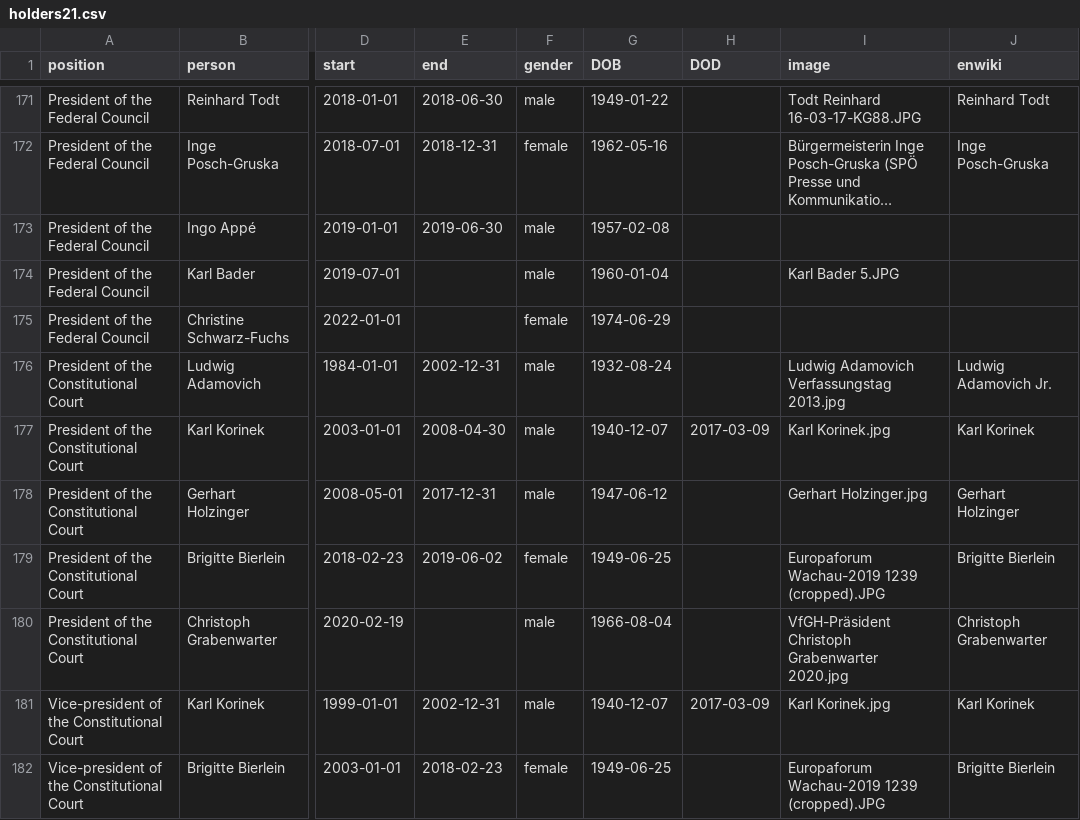
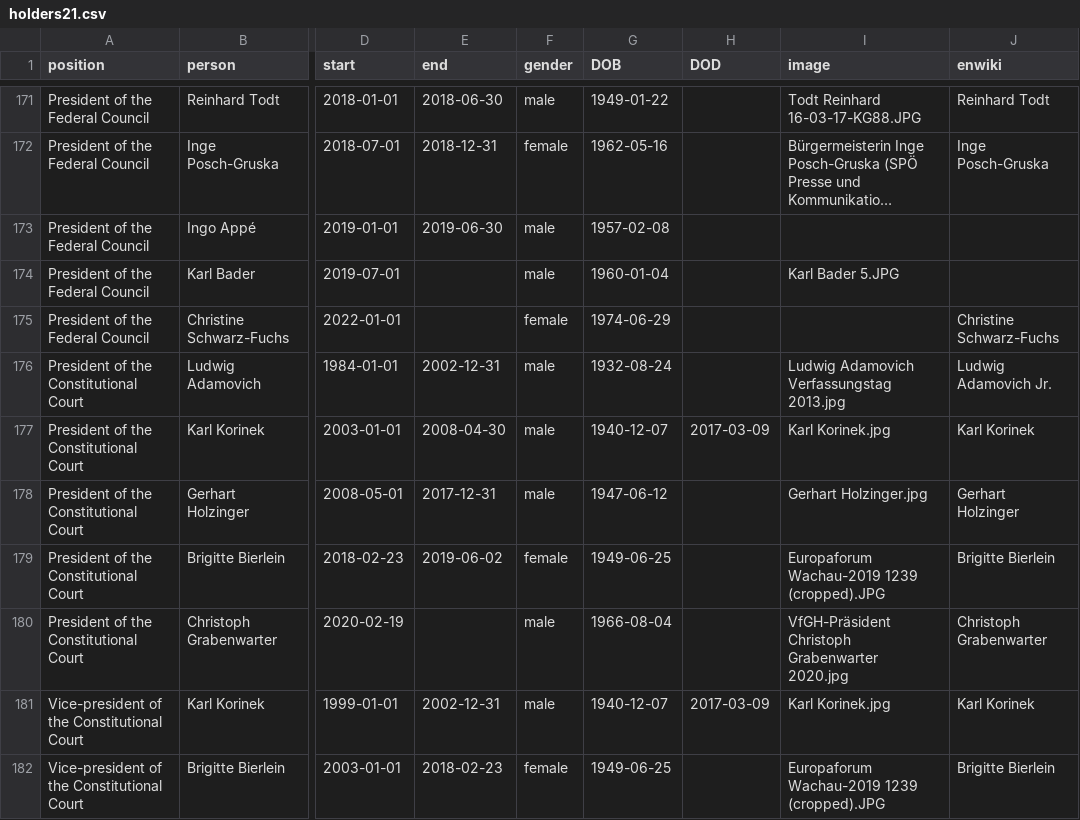
Before and after one commit to every-politician-scrapers/austria-cabinet, a CSV file: html/holders21.csv, drawn as a sheet; only a part is shown, gaps mark what is left out; long unchanged cells end in …; the diff names each change by its address in the sheet, - before the commit and + after, or states it on an @@ line.

```diff
--- a/html/holders21.csv
+++ b/html/holders21.csv
-J175 (enwiki): (empty)
+J175 (enwiki): Christine Schwarz-Fuchs
```
Also changed, not shown: html/legislators.csv.
